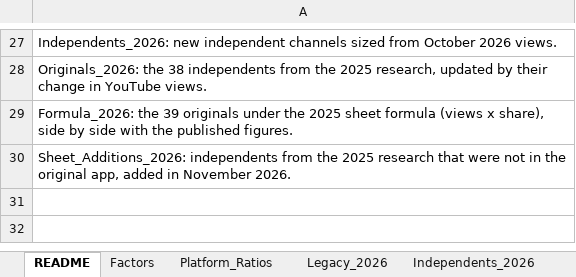
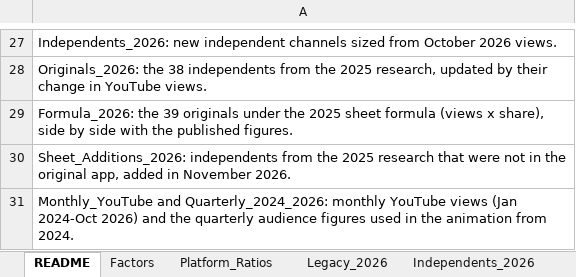
Before and after one commit to vibol-zulu/zululens-timeline, an Excel workbook: ZuluLens_UMA_Records.xlsx, sheet README, drawn as a sheet; only a part is shown, gaps mark what is left out; values as stored, in another font and other column widths than the file's, no borders; the diff names each change by its address in the sheet, - before the commit and + after, or states it on an @@ line.

```diff
--- a/ZuluLens_UMA_Records.xlsx (sheet README)
+++ b/ZuluLens_UMA_Records.xlsx (sheet README)
+row 31: Monthly_YouTube and Quarterly_2024_2026: monthly YouTube views (Jan 2024-Oct 2026) and the quarterly audience figures used in the animation from 2024.
```
Also changed, not shown: sheet Change_Log, other sheet tabs, 3 other files.
